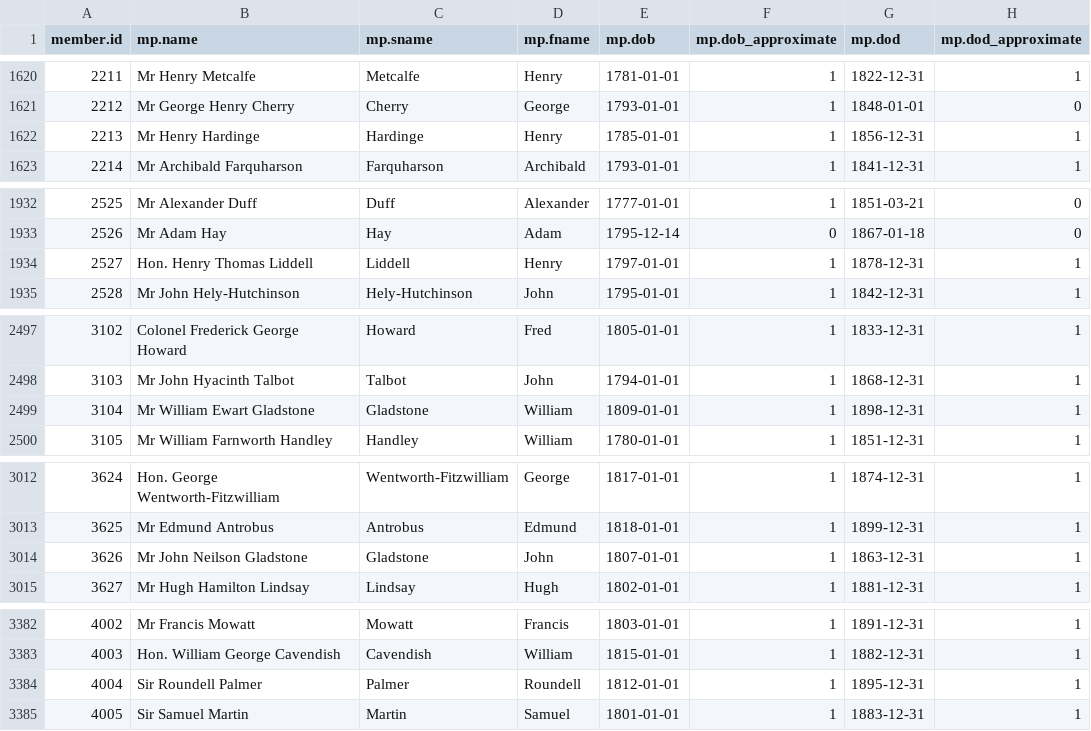
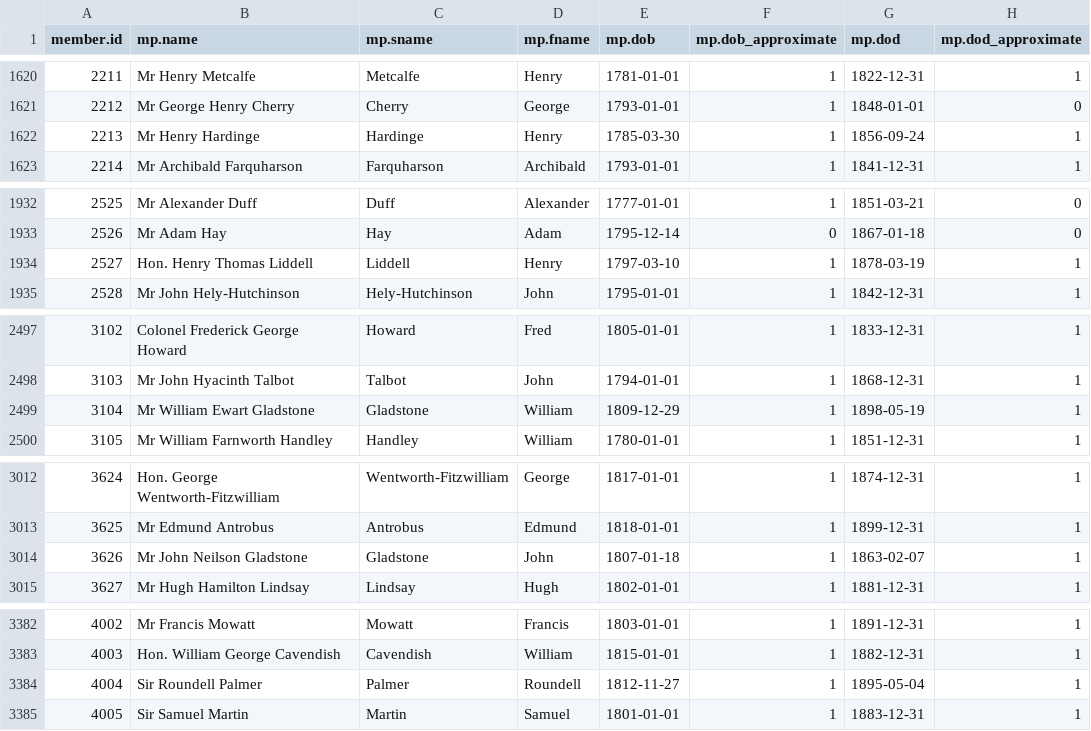
Before and after one commit to stephbuon/hansard-speakers, a CSV file: data/mps.csv, drawn as a sheet; only a part is shown, gaps mark what is left out; the diff covers the shown part only.

```diff
--- a/data/mps.csv
+++ b/data/mps.csv
@@ -1621,3 +1621,3 @@ member.id,mp.name,mp.sname,mp.fname,mp.dob,mp.dob_approximate,mp.dod,mp.dod_appr
 2212,Mr George Henry Cherry,Cherry,George,1793-01-01,1,1848-01-01,0
-2213,Mr Henry Hardinge,Hardinge,Henry,1785-01-01,1,1856-12-31,1
+2213,Mr Henry Hardinge,Hardinge,Henry,1785-03-30,1,1856-09-24,1
 2214,Mr Archibald Farquharson,Farquharson,Archibald,1793-01-01,1,1841-12-31,1
@@ -1933,3 +1933,3 @@ member.id,mp.name,mp.sname,mp.fname,mp.dob,mp.dob_approximate,mp.dod,mp.dod_appr
 2526,Mr Adam Hay,Hay,Adam,1795-12-14,0,1867-01-18,0
-2527,Hon. Henry Thomas Liddell,Liddell,Henry,1797-01-01,1,1878-12-31,1
+2527,Hon. Henry Thomas Liddell,Liddell,Henry,1797-03-10,1,1878-03-19,1
 2528,Mr John Hely-Hutchinson,Hely-Hutchinson,John,1795-01-01,1,1842-12-31,1
@@ -2498,3 +2498,3 @@ member.id,mp.name,mp.sname,mp.fname,mp.dob,mp.dob_approximate,mp.dod,mp.dod_appr
 3103,Mr John Hyacinth Talbot,Talbot,John,1794-01-01,1,1868-12-31,1
-3104,Mr William Ewart Gladstone,Gladstone,William,1809-01-01,1,1898-12-31,1
+3104,Mr William Ewart Gladstone,Gladstone,William,1809-12-29,1,1898-05-19,1
 3105,Mr William Farnworth Handley,Handley,William,1780-01-01,1,1851-12-31,1
@@ -3013,3 +3013,3 @@ member.id,mp.name,mp.sname,mp.fname,mp.dob,mp.dob_approximate,mp.dod,mp.dod_appr
 3625,Mr Edmund Antrobus,Antrobus,Edmund,1818-01-01,1,1899-12-31,1
-3626,Mr John Neilson Gladstone,Gladstone,John,1807-01-01,1,1863-12-31,1
+3626,Mr John Neilson Gladstone,Gladstone,John,1807-01-18,1,1863-02-07,1
 3627,Mr Hugh Hamilton Lindsay,Lindsay,Hugh,1802-01-01,1,1881-12-31,1
@@ -3383,3 +3383,3 @@ member.id,mp.name,mp.sname,mp.fname,mp.dob,mp.dob_approximate,mp.dod,mp.dod_appr
 4003,Hon. William George Cavendish,Cavendish,William,1815-01-01,1,1882-12-31,1
-4004,Sir Roundell Palmer,Palmer,Roundell,1812-01-01,1,1895-12-31,1
+4004,Sir Roundell Palmer,Palmer,Roundell,1812-11-27,1,1895-05-04,1
 4005,Sir Samuel Martin,Martin,Samuel,1801-01-01,1,1883-12-31,1
```
Also changed, not shown: 10 added rows and 44 edited cells elsewhere in this file.
